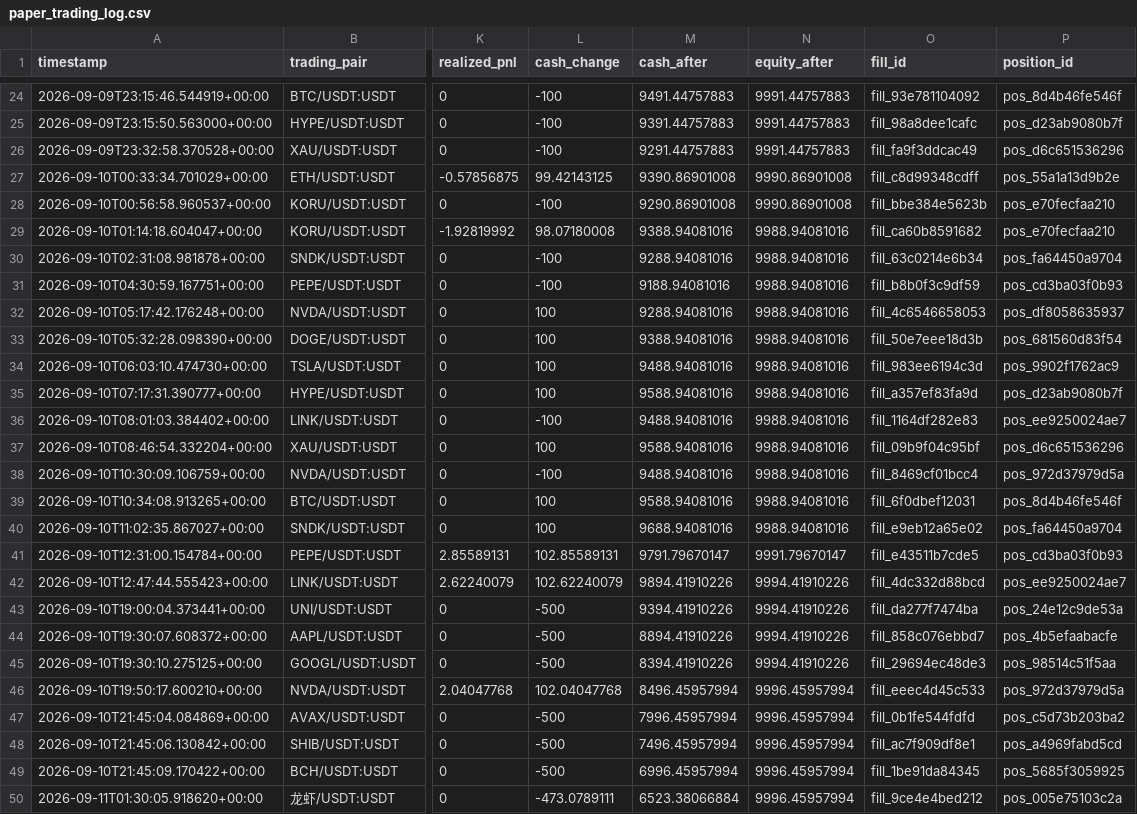
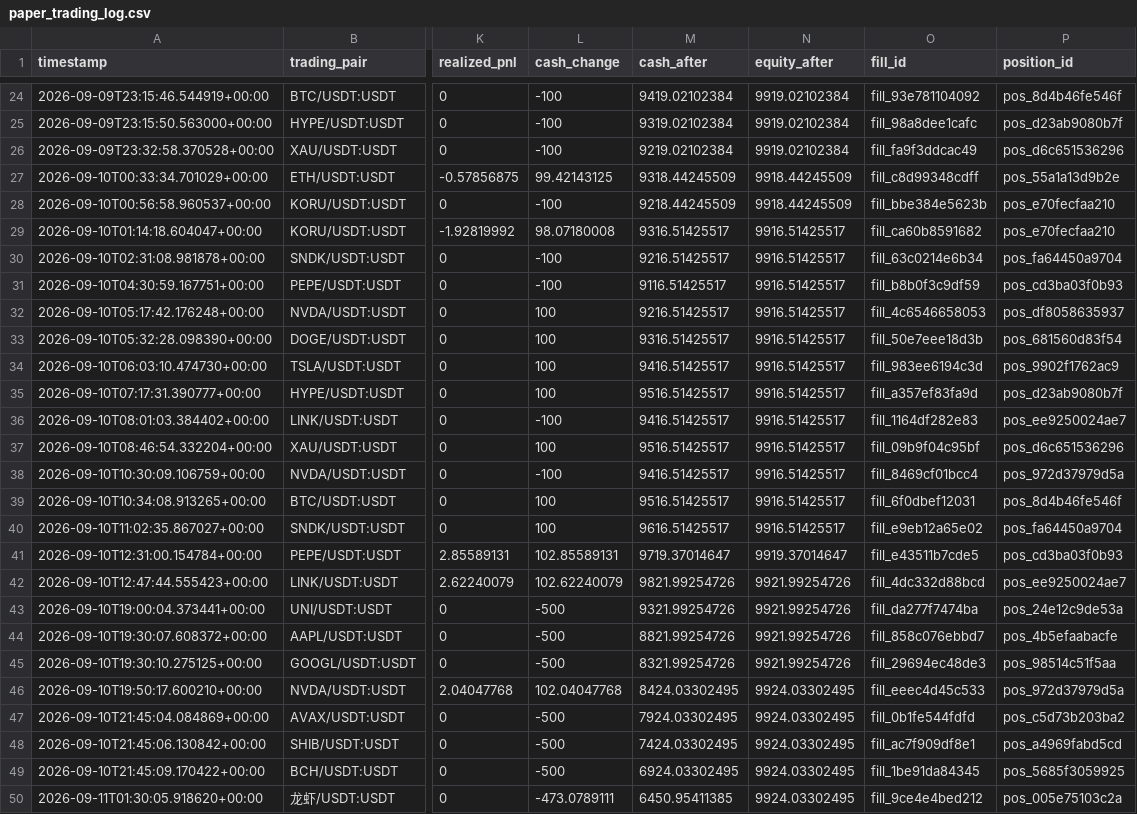
Before and after one commit to scanner72/bitget-bot, a CSV file: docs/evidence/paper_trading_log.csv, drawn as a sheet; only a part is shown, gaps mark what is left out; the diff covers the shown part only; the diff names each change by its address in the sheet, - before the commit and + after, or states it on an @@ line.

```diff
--- a/docs/evidence/paper_trading_log.csv
+++ b/docs/evidence/paper_trading_log.csv
-M24 (cash_after): 9491.44757883
+M24 (cash_after): 9419.02102384
-N24:N26 (equity_after): 9991.44757883
+N24:N26 (equity_after): 9919.02102384
-M25 (cash_after): 9391.44757883
+M25 (cash_after): 9319.02102384
-M26 (cash_after): 9291.44757883
+M26 (cash_after): 9219.02102384
-M27 (cash_after): 9390.86901008
+M27 (cash_after): 9318.44245509
-N27:N28 (equity_after): 9990.86901008
+N27:N28 (equity_after): 9918.44245509
-M28 (cash_after): 9290.86901008
+M28 (cash_after): 9218.44245509
-M29 (cash_after): 9388.94081016
+M29 (cash_after): 9316.51425517
-N29:N40 (equity_after): 9988.94081016
+N29:N40 (equity_after): 9916.51425517
-M30 (cash_after): 9288.94081016
+M30 (cash_after): 9216.51425517
-M31 (cash_after): 9188.94081016
+M31 (cash_after): 9116.51425517
-M32 (cash_after): 9288.94081016
+M32 (cash_after): 9216.51425517
-M33 (cash_after): 9388.94081016
+M33 (cash_after): 9316.51425517
-M34 (cash_after): 9488.94081016
+M34 (cash_after): 9416.51425517
-M35 (cash_after): 9588.94081016
+M35 (cash_after): 9516.51425517
-M36 (cash_after): 9488.94081016
+M36 (cash_after): 9416.51425517
-M37 (cash_after): 9588.94081016
+M37 (cash_after): 9516.51425517
-M38 (cash_after): 9488.94081016
+M38 (cash_after): 9416.51425517
-M39 (cash_after): 9588.94081016
+M39 (cash_after): 9516.51425517
-M40 (cash_after): 9688.94081016
+M40 (cash_after): 9616.51425517
-M41 (cash_after): 9791.79670147
+M41 (cash_after): 9719.37014647
-N41 (equity_after): 9991.79670147
+N41 (equity_after): 9919.37014647
-M42 (cash_after): 9894.41910226
+M42 (cash_after): 9821.99254726
-N42:N45 (equity_after): 9994.41910226
+N42:N45 (equity_after): 9921.99254726
-M43 (cash_after): 9394.41910226
+M43 (cash_after): 9321.99254726
-M44 (cash_after): 8894.41910226
+M44 (cash_after): 8821.99254726
-M45 (cash_after): 8394.41910226
+M45 (cash_after): 8321.99254726
-M46 (cash_after): 8496.45957994
+M46 (cash_after): 8424.03302495
-N46:N50 (equity_after): 9996.45957994
+N46:N50 (equity_after): 9924.03302495
-M47 (cash_after): 7996.45957994
+M47 (cash_after): 7924.03302495
-M48 (cash_after): 7496.45957994
+M48 (cash_after): 7424.03302495
-M49 (cash_after): 6996.45957994
+M49 (cash_after): 6924.03302495
-M50 (cash_after): 6523.38066884
+M50 (cash_after): 6450.95411385
```
Also changed, not shown: 1 added row and 85 edited cells elsewhere in this file, 2 other files.
